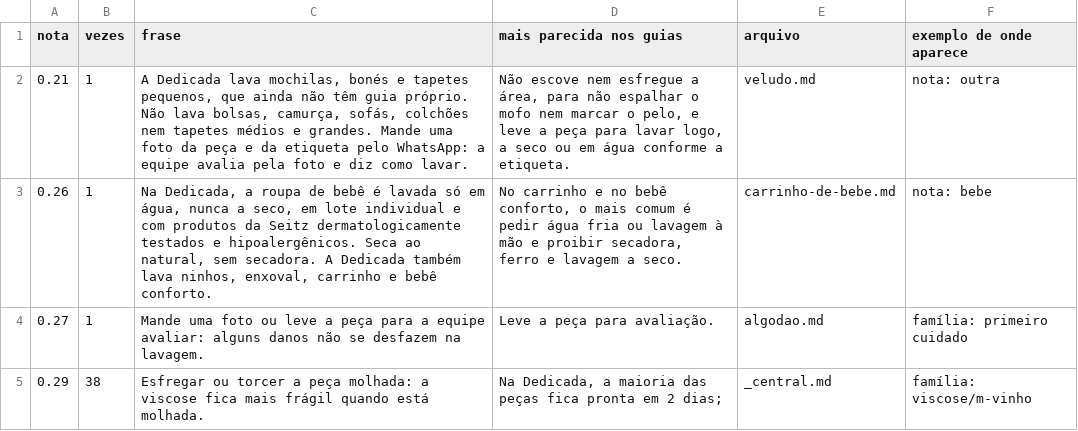
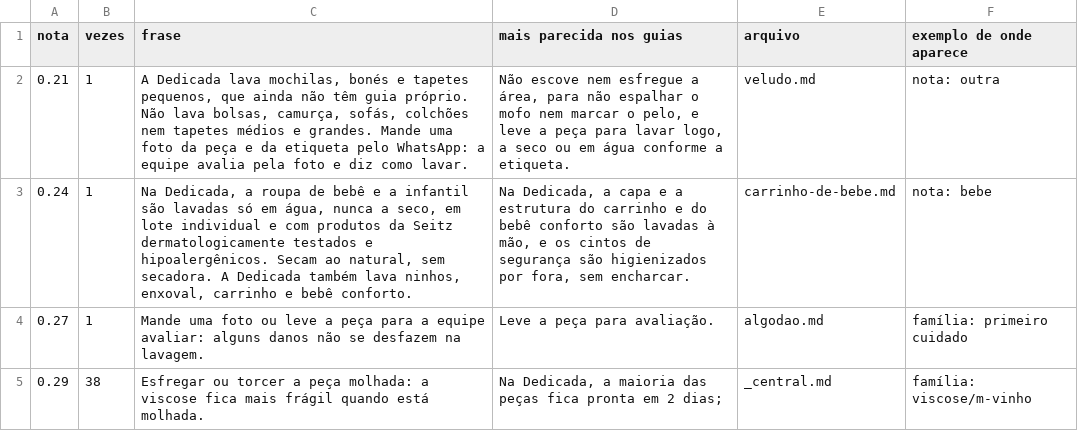
Before and after one commit to dedicadalavanderia/dedicadalavanderia, a TSV file: diagnostico-de-manchas/capturas/auditoria-textos.tsv, drawn as a sheet; only a part is shown.

```diff
--- a/diagnostico-de-manchas/capturas/auditoria-textos.tsv
+++ b/diagnostico-de-manchas/capturas/auditoria-textos.tsv
@@ -2,3 +2,3 @@ nota	vezes	frase	mais parecida nos guias	arquivo	exemplo de onde aparece
 0.21	1	A Dedicada lava mochilas, bonés e tapetes pequenos, que ainda não têm guia próprio. Não lava bolsas, camurça, sofás, colchões nem tapetes médios e grandes. Mande uma foto da peça e da etiqueta pelo WhatsApp: a equipe avalia pela foto e diz como lavar.	Não escove nem esfregue a área, para não espalhar o mofo nem marcar o pelo, e leve a peça para lavar logo, a seco ou em água conforme a etiqueta.	veludo.md	nota: outra
-0.26	1	Na Dedicada, a roupa de bebê é lavada só em água, nunca a seco, em lote individual e com produtos da Seitz dermatologicamente testados e hipoalergênicos. Seca ao natural, sem secadora. A Dedicada também lava ninhos, enxoval, carrinho e bebê conforto.	No carrinho e no bebê conforto, o mais comum é pedir água fria ou lavagem à mão e proibir secadora, ferro e lavagem a seco.	carrinho-de-bebe.md	nota: bebe
+0.24	1	Na Dedicada, a roupa de bebê e a infantil são lavadas só em água, nunca a seco, em lote individual e com produtos da Seitz dermatologicamente testados e hipoalergênicos. Secam ao natural, sem secadora. A Dedicada também lava ninhos, enxoval, carrinho e bebê conforto.	Na Dedicada, a capa e a estrutura do carrinho e do bebê conforto são lavadas à mão, e os cintos de segurança são higienizados por fora, sem encharcar.	carrinho-de-bebe.md	nota: bebe
 0.27	1	Mande uma foto ou leve a peça para a equipe avaliar: alguns danos não se desfazem na lavagem.	Leve a peça para avaliação.	algodao.md	família: primeiro cuidado
```
Also changed, not shown: 16 other files.
